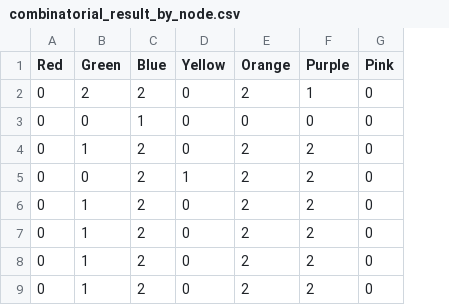
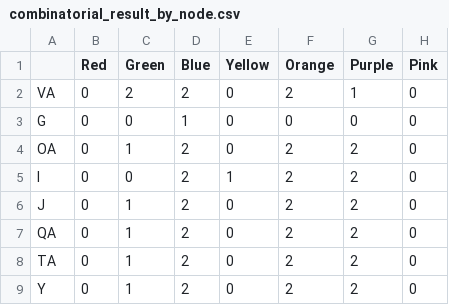
Before and after one commit to adam-jb/combinatorial_tj, a CSV file: combinatorial_result_by_node.csv, drawn as a sheet; only a part is shown; the diff names each change by its address in the sheet, - before the commit and + after, or states it on an @@ line.

Commit message:
Add files via upload

```diff
--- a/combinatorial_result_by_node.csv
+++ b/combinatorial_result_by_node.csv
+column A, rows 2-9: VA | G | OA | I | J | QA | TA | Y
```
